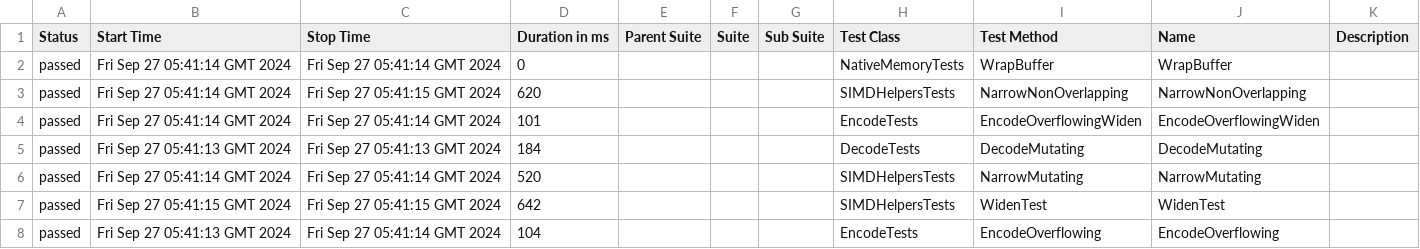
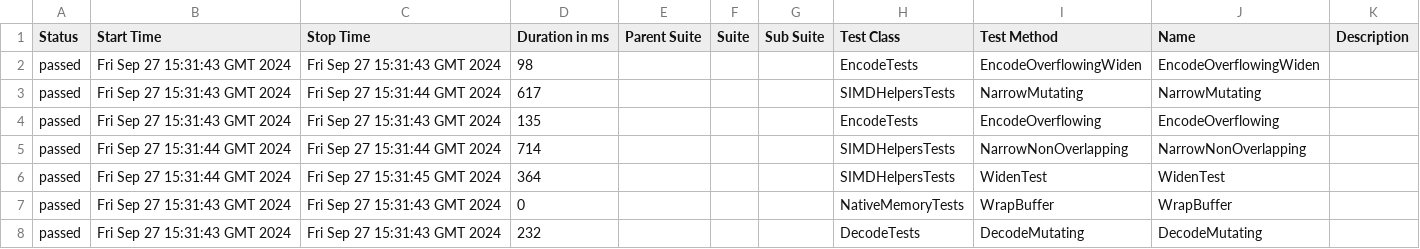
Before and after one commit to budgetdevv/Tokenizers.NET, a CSV file: data/suites.csv, drawn as a sheet.

```diff
--- a/data/suites.csv
+++ b/data/suites.csv
@@ -1,8 +1,8 @@
 "Status","Start Time","Stop Time","Duration in ms","Parent Suite","Suite","Sub Suite","Test Class","Test Method","Name","Description"
-"passed","Fri Sep 27 05:41:14 GMT 2024","Fri Sep 27 05:41:14 GMT 2024","0","","","","NativeMemoryTests","WrapBuffer","WrapBuffer",""
-"passed","Fri Sep 27 05:41:14 GMT 2024","Fri Sep 27 05:41:15 GMT 2024","620","","","","SIMDHelpersTests","NarrowNonOverlapping","NarrowNonOverlapping",""
-"passed","Fri Sep 27 05:41:14 GMT 2024","Fri Sep 27 05:41:14 GMT 2024","101","","","","EncodeTests","EncodeOverflowingWiden","EncodeOverflowingWiden",""
-"passed","Fri Sep 27 05:41:13 GMT 2024","Fri Sep 27 05:41:13 GMT 2024","184","","","","DecodeTests","DecodeMutating","DecodeMutating",""
-"passed","Fri Sep 27 05:41:14 GMT 2024","Fri Sep 27 05:41:14 GMT 2024","520","","","","SIMDHelpersTests","NarrowMutating","NarrowMutating",""
-"passed","Fri Sep 27 05:41:15 GMT 2024","Fri Sep 27 05:41:15 GMT 2024","642","","","","SIMDHelpersTests","WidenTest","WidenTest",""
-"passed","Fri Sep 27 05:41:13 GMT 2024","Fri Sep 27 05:41:14 GMT 2024","104","","","","EncodeTests","EncodeOverflowing","EncodeOverflowing",""
+"passed","Fri Sep 27 15:31:43 GMT 2024","Fri Sep 27 15:31:43 GMT 2024","98","","","","EncodeTests","EncodeOverflowingWiden","EncodeOverflowingWiden",""
+"passed","Fri Sep 27 15:31:43 GMT 2024","Fri Sep 27 15:31:44 GMT 2024","617","","","","SIMDHelpersTests","NarrowMutating","NarrowMutating",""
+"passed","Fri Sep 27 15:31:43 GMT 2024","Fri Sep 27 15:31:43 GMT 2024","135","","","","EncodeTests","EncodeOverflowing","EncodeOverflowing",""
+"passed","Fri Sep 27 15:31:44 GMT 2024","Fri Sep 27 15:31:44 GMT 2024","714","","","","SIMDHelpersTests","NarrowNonOverlapping","NarrowNonOverlapping",""
+"passed","Fri Sep 27 15:31:44 GMT 2024","Fri Sep 27 15:31:45 GMT 2024","364","","","","SIMDHelpersTests","WidenTest","WidenTest",""
+"passed","Fri Sep 27 15:31:43 GMT 2024","Fri Sep 27 15:31:43 GMT 2024","0","","","","NativeMemoryTests","WrapBuffer","WrapBuffer",""
+"passed","Fri Sep 27 15:31:43 GMT 2024","Fri Sep 27 15:31:43 GMT 2024","232","","","","DecodeTests","DecodeMutating","DecodeMutating",""
```
Also changed, not shown: 35 other files.
